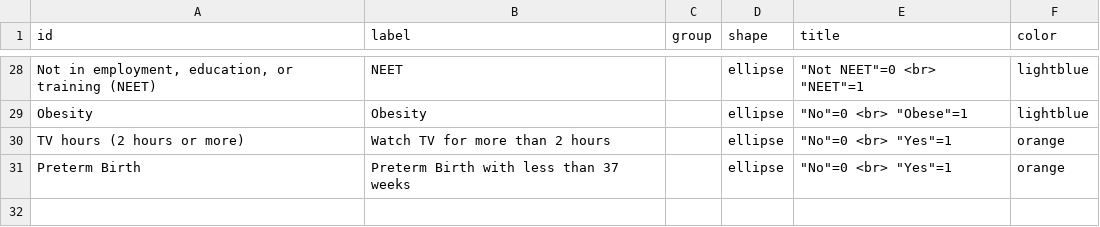
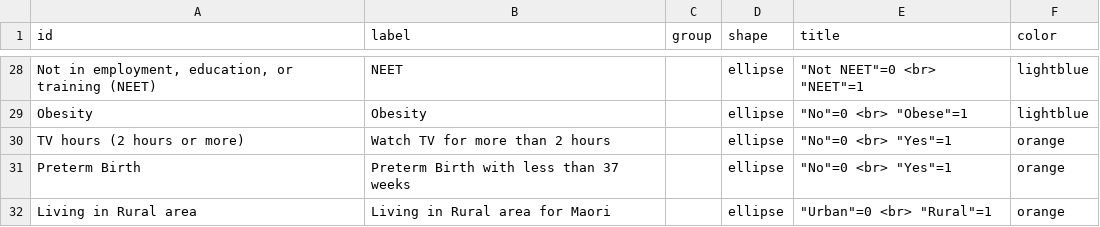
Before and after one commit to kcha193/KnowLabShiny, a CSV file: base/nodes.csv, drawn as a sheet; only a part is shown, gaps mark what is left out; the diff names each change by its address in the sheet, - before the commit and + after, or states it on an @@ line.

```diff
--- a/base/nodes.csv
+++ b/base/nodes.csv
+row 32: Living in Rural area | Living in Rural area for Maori |  | ellipse | "Urban"=0 <br> "Rural"=1 | orange
```
Also changed, not shown: base/edges.csv, 4 other files.
